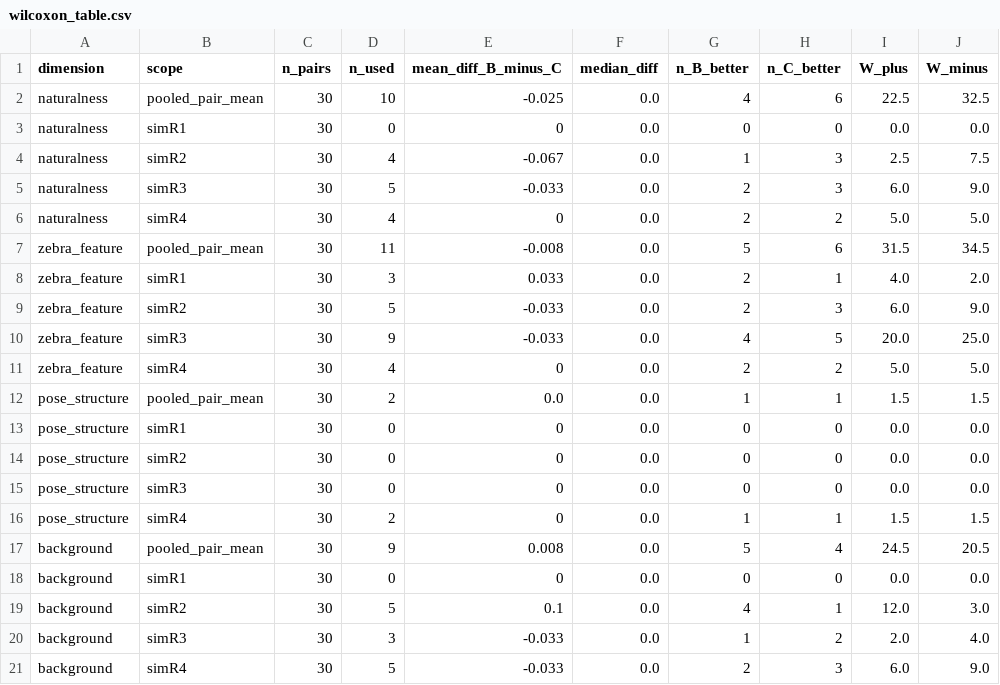
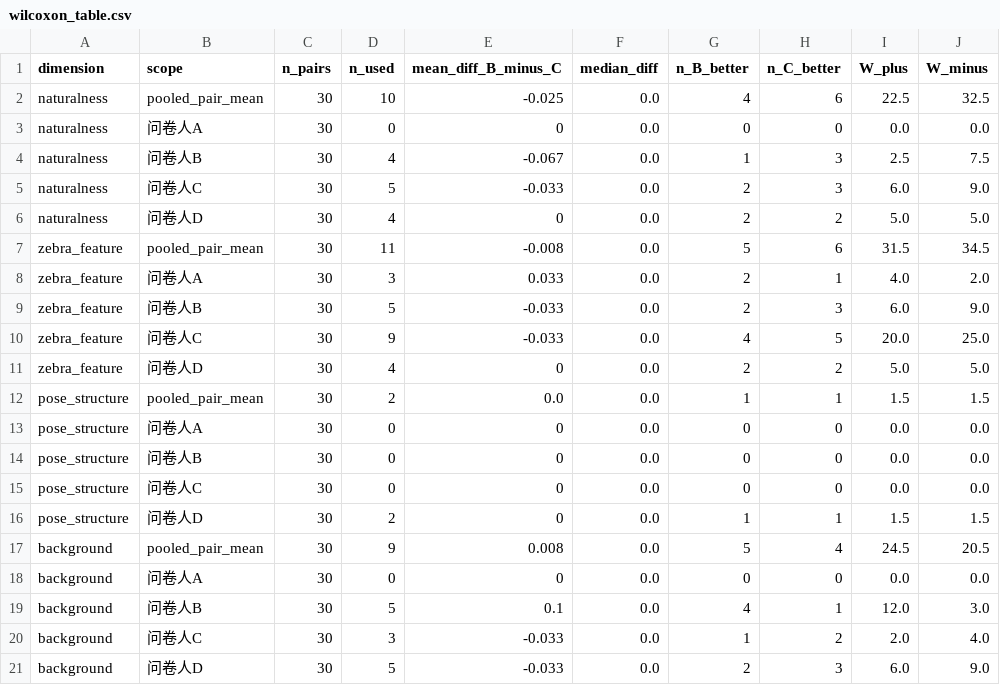
Before and after one commit to Frostsnow35/ShiftLite, a CSV file: docs/experiments/questionnaire_T1/results/wilcoxon_table.csv, drawn as a sheet; only a part is shown; the diff names each change by its address in the sheet, - before the commit and + after, or states it on an @@ line.

```diff
--- a/docs/experiments/questionnaire_T1/results/wilcoxon_table.csv
+++ b/docs/experiments/questionnaire_T1/results/wilcoxon_table.csv
-B3 (scope): simR1
+B3 (scope): 问卷人A
-B4 (scope): simR2
+B4 (scope): 问卷人B
-B5 (scope): simR3
+B5 (scope): 问卷人C
-B6 (scope): simR4
+B6 (scope): 问卷人D
-B8 (scope): simR1
+B8 (scope): 问卷人A
-B9 (scope): simR2
+B9 (scope): 问卷人B
-B10 (scope): simR3
+B10 (scope): 问卷人C
-B11 (scope): simR4
+B11 (scope): 问卷人D
-B13 (scope): simR1
+B13 (scope): 问卷人A
-B14 (scope): simR2
+B14 (scope): 问卷人B
-B15 (scope): simR3
+B15 (scope): 问卷人C
-B16 (scope): simR4
+B16 (scope): 问卷人D
-B18 (scope): simR1
+B18 (scope): 问卷人A
-B19 (scope): simR2
+B19 (scope): 问卷人B
-B20 (scope): simR3
+B20 (scope): 问卷人C
-B21 (scope): simR4
+B21 (scope): 问卷人D
```
Also changed, not shown: docs/experiments/2026-11-09-7940HX/human_review_final/human_review_merged.csv, 19 other files.
